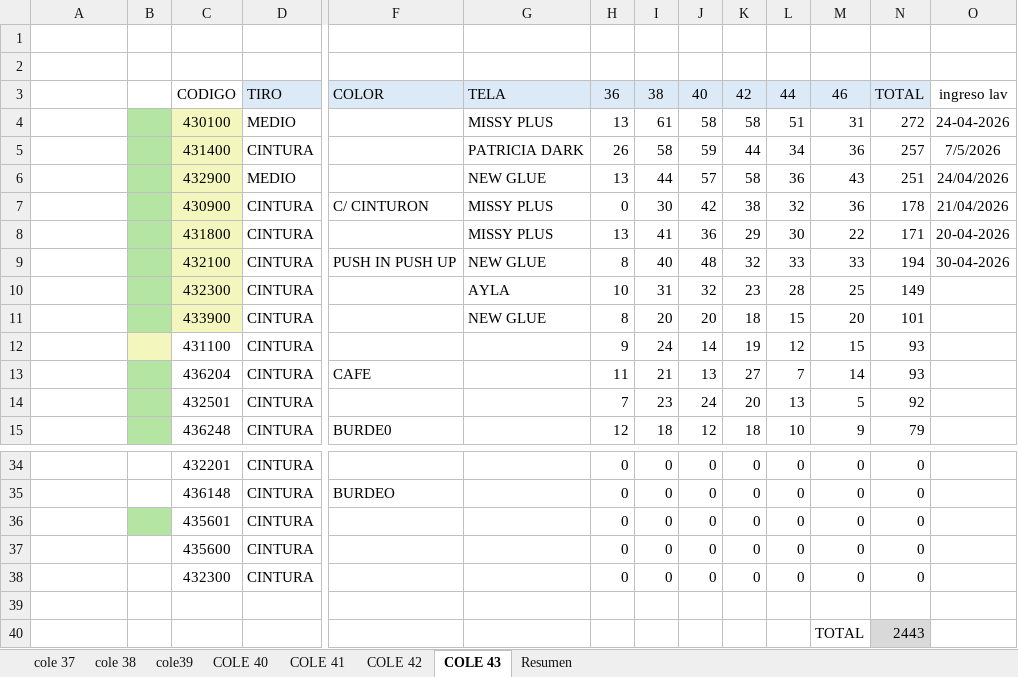
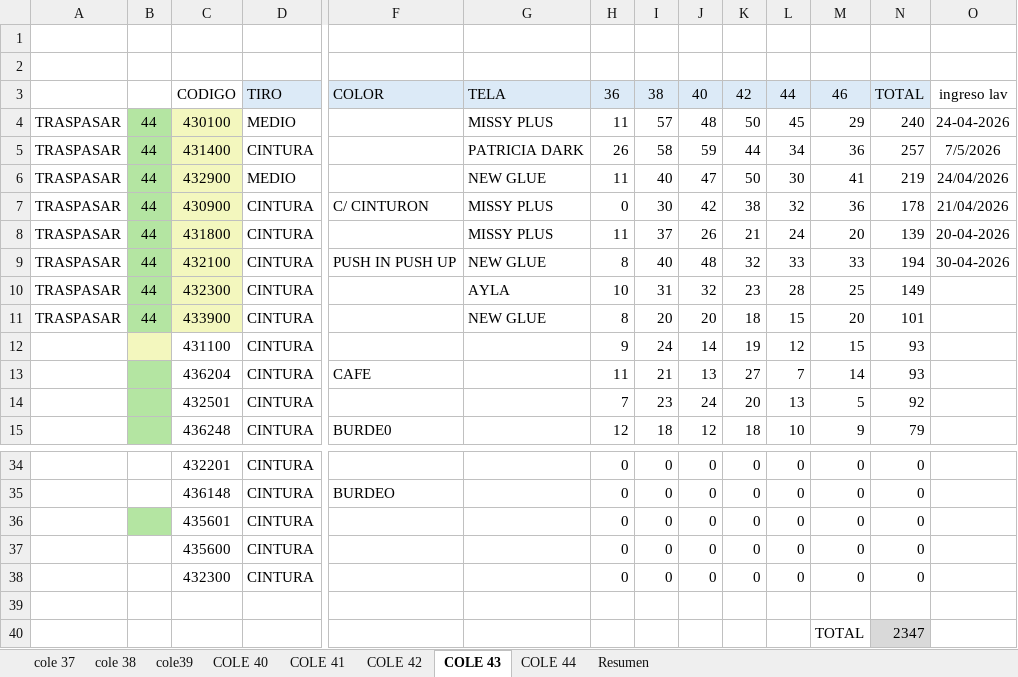
Before and after one commit to mancid-max/adecom-web, an Excel workbook: seed/INVENTARIO 01-04 COMPLETO.xlsx, sheet COLE 43, drawn as a sheet; only a part is shown, gaps mark what is left out; values as stored, in another font and other column widths than the file's, no borders; the diff names each change by its address in the sheet, - before the commit and + after, or states it on an @@ line.

```diff
--- a/seed/INVENTARIO 01-04 COMPLETO.xlsx (sheet COLE 43)
+++ b/seed/INVENTARIO 01-04 COMPLETO.xlsx (sheet COLE 43)
+sheet tab: COLE 44
-A4:A11: (empty)
+A4:A11: TRASPASAR
-B4:B11: (empty)
+B4:B11: 44
-H4: 13
+H4: 11
-I4: 61
+I4: 57
-J4: 58
+J4: 48
-K4: 58
+K4: 50
-L4: 51
+L4: 45
-M4: 31
+M4: 29
-N4: 272
+N4: 240
-H6: 13
+H6: 11
-I6: 44
+I6: 40
-J6: 57
+J6: 47
-K6: 58
+K6: 50
-L6: 36
+L6: 30
-M6: 43
+M6: 41
-N6: 251
+N6: 219
-H8: 13
+H8: 11
-I8: 41
+I8: 37
-J8: 36
+J8: 26
-K8: 29
+K8: 21
-L8: 30
+L8: 24
-M8: 22
+M8: 20
-N8: 171
+N8: 139
-N40: 2443
+N40: 2347
```
Also changed, not shown: sheet Resumen, 3 other files.
